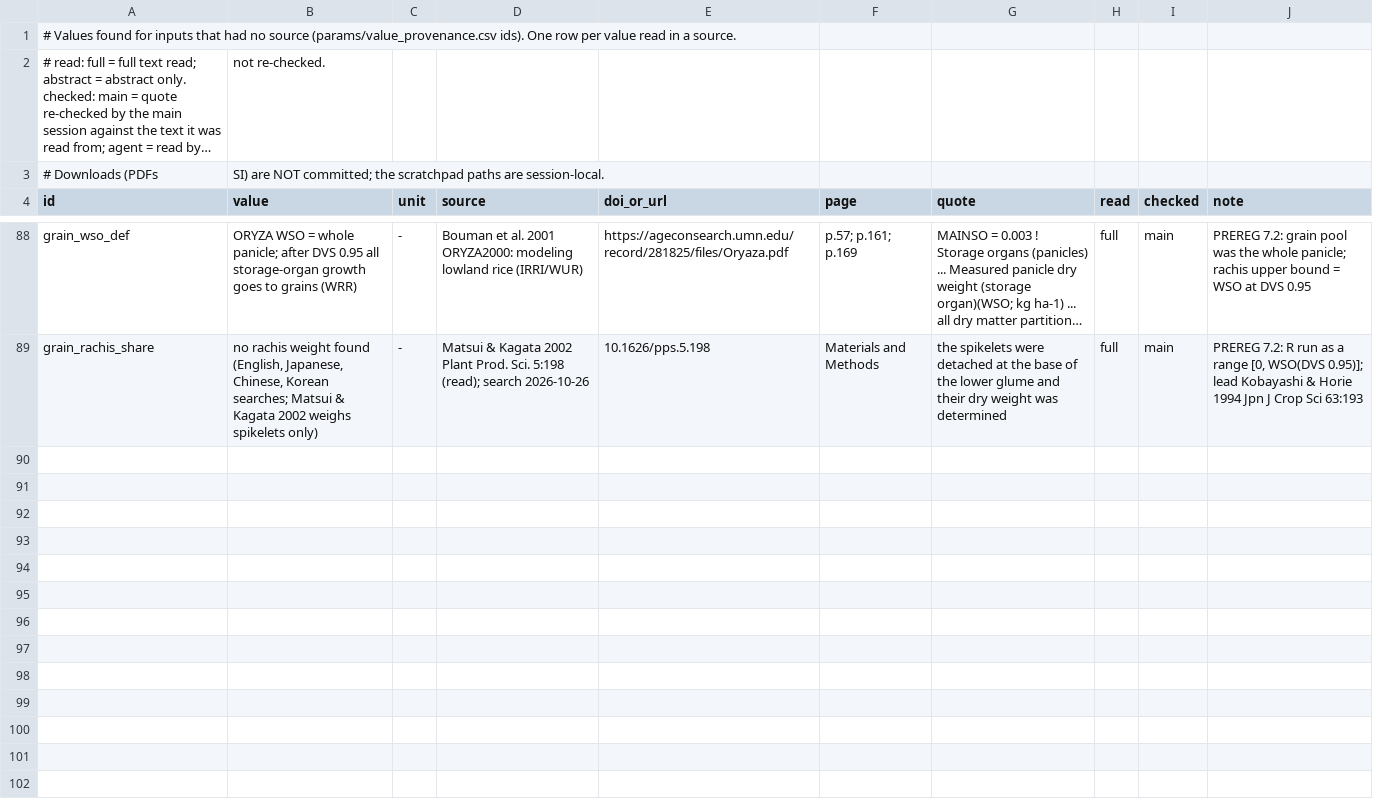
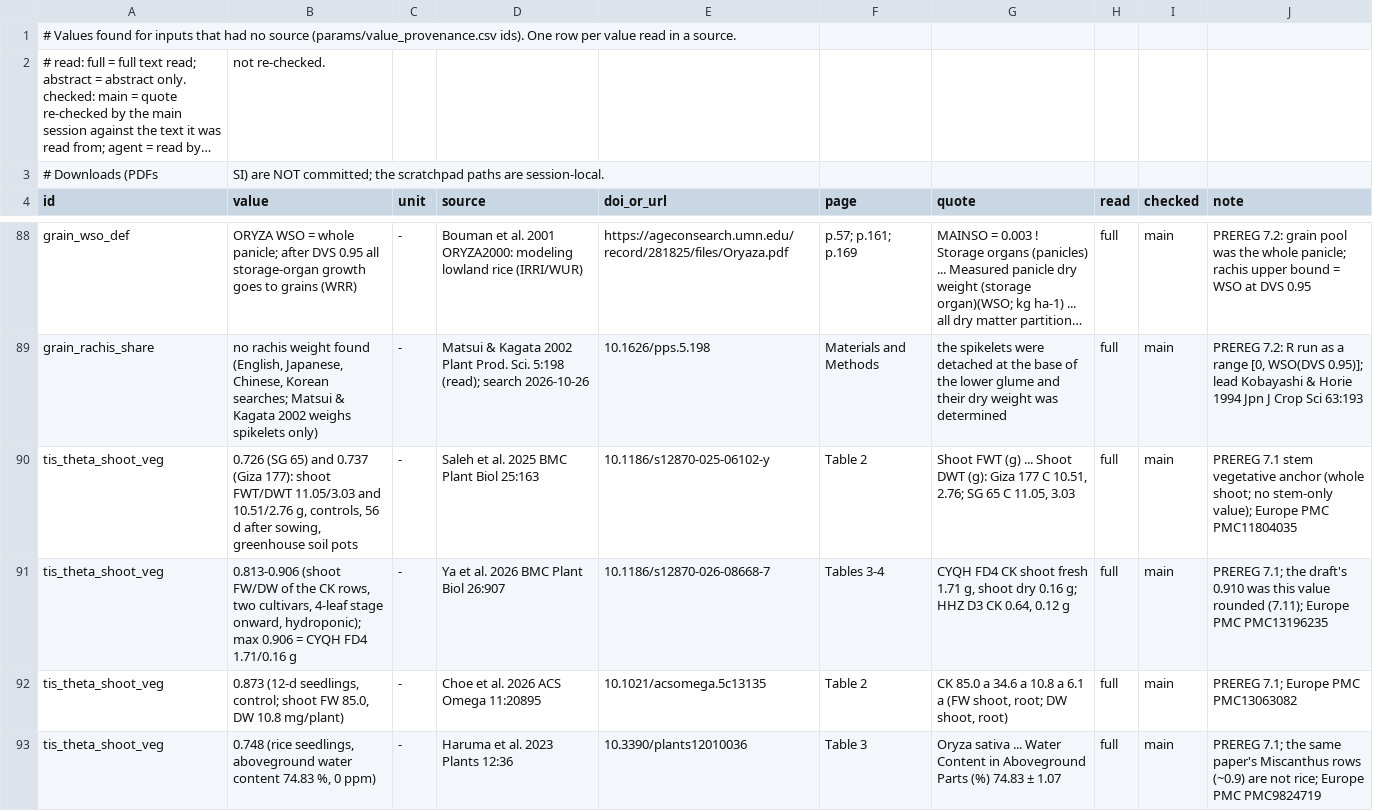
Before and after one commit to ccy5123/pfas-rice-model, a CSV file: docs/literature_db/sourced_inputs.csv, drawn as a sheet; only a part is shown, gaps mark what is left out; long unchanged cells end in …; the diff names each change by its address in the sheet, - before the commit and + after, or states it on an @@ line.

```diff
--- a/docs/literature_db/sourced_inputs.csv
+++ b/docs/literature_db/sourced_inputs.csv
+row 90: tis_theta_shoot_veg | 0.726 (SG 65) and 0.737 (Giza 177): shoot FWT/DWT 11.05/3.03 and 10.51/2.76 g, controls, 56 d after sowing, greenhouse soil pots | - | Saleh et al. 2025 BMC Plant Biol 25:163 | 10.1186/s12870-025-06102-y | Table 2 | Shoot FWT (g) ... Shoot DWT (g): Giza 177 C 10.51, 2.76; SG 65 C 11.05, 3.03 | full | main | PREREG 7.1 stem vegetative anchor (whole shoot; no stem-only value); Europe PMC PMC11804035
+row 91: tis_theta_shoot_veg | 0.813-0.906 (shoot FW/DW of the CK rows, two cultivars, 4-leaf stage onward, hydroponic); max 0.906 = CYQH FD4 1.71/0.16 g | - | Ya et al. 2026 BMC Plant Biol 26:907 | 10.1186/s12870-026-08668-7 | Tables 3-4 | CYQH FD4 CK shoot fresh 1.71 g, shoot dry 0.16 g; HHZ D3 CK 0.64, 0.12 g | full | main | PREREG 7.1; the draft's 0.910 was this value rounded (7.11); Europe PMC PMC13196235
+row 92: tis_theta_shoot_veg | 0.873 (12-d seedlings, control; shoot FW 85.0, DW 10.8 mg/plant) | - | Choe et al. 2026 ACS Omega 11:20895 | 10.1021/acsomega.5c13135 | Table 2 | CK 85.0 a 34.6 a 10.8 a 6.1 a (FW shoot, root; DW shoot, root) | full | main | PREREG 7.1; Europe PMC PMC13063082
+row 93: tis_theta_shoot_veg | 0.748 (rice seedlings, aboveground water content 74.83 %, 0 ppm) | - | Haruma et al. 2023 Plants 12:36 | 10.3390/plants12010036 | Table 3 | Oryza sativa ... Water Content in Aboveground Parts (%) 74.83 ± 1.07 | full | main | PREREG 7.1; the same paper's Miscanthus rows (~0.9) are not rice; Europe PMC PMC9824719
```
Also changed, not shown: 14 other files.
